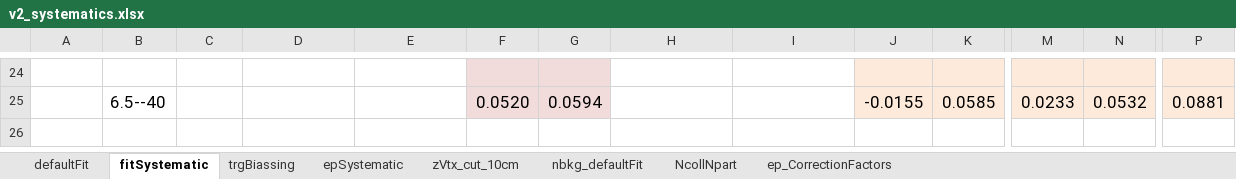
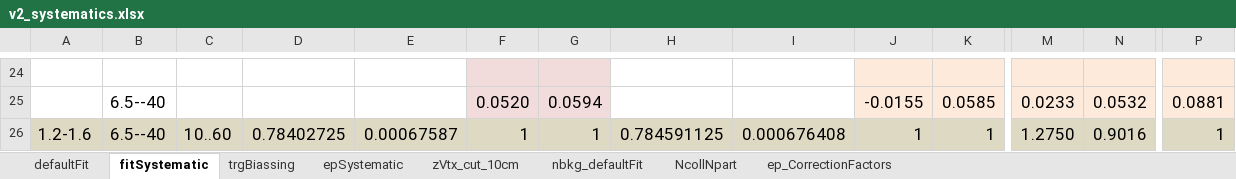
Before and after one commit to cmironov/UserCode, an Excel workbook: oniaAssymetry/macros/v2_systematics.xlsx, sheet fitSystematic, drawn as a sheet; only a part is shown, gaps mark what is left out; values as stored, in another font and other column widths than the file's, no borders; rows hold the shown columns only; the diff names each change by its address in the sheet, - before the commit and + after, or states it on an @@ line.

```diff
--- a/oniaAssymetry/macros/v2_systematics.xlsx (sheet fitSystematic)
+++ b/oniaAssymetry/macros/v2_systematics.xlsx (sheet fitSystematic)
+row 26: 1.2-1.6 | 6.5--40 | 10..60 | 0.78402725 | 0.00067587 | 1 | 1 | 0.784591125 | 0.000676408 | 1 | 1 | 1.2750 | 0.9016 | 1
```
Also changed, not shown: sheet trgBiassing, sheet epSystematic, sheet nbkg_defaultFit, sheet zVtx_cut_10cm.
